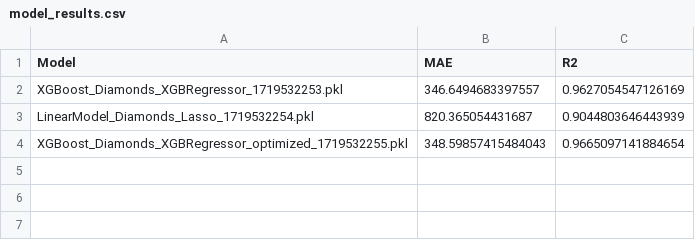
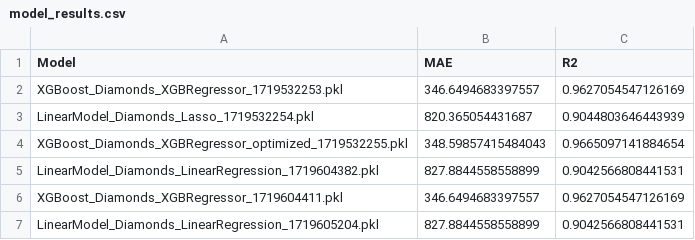
Before and after one commit to protti/xtream-ai-assignment-developer, a CSV file: Challenges/Challenge_2/results/model_results.csv, drawn as a sheet; the diff names each change by its address in the sheet, - before the commit and + after, or states it on an @@ line.

Commit message:
Generalized the run input for Challenge 2, now every class that inherent BaseModel can be directly run with run.py, the only things to change is the load_model

```diff
--- a/Challenges/Challenge_2/results/model_results.csv
+++ b/Challenges/Challenge_2/results/model_results.csv
+row 5: LinearModel_Diamonds_LinearRegression_1719604382.pkl | 827.8844558558899 | 0.9042566808441531
+row 6: XGBoost_Diamonds_XGBRegressor_1719604411.pkl | 346.6494683397557 | 0.9627054547126169
+row 7: LinearModel_Diamonds_LinearRegression_1719605204.pkl | 827.8844558558899 | 0.9042566808441531
```
Also changed, not shown: 9 other files.
